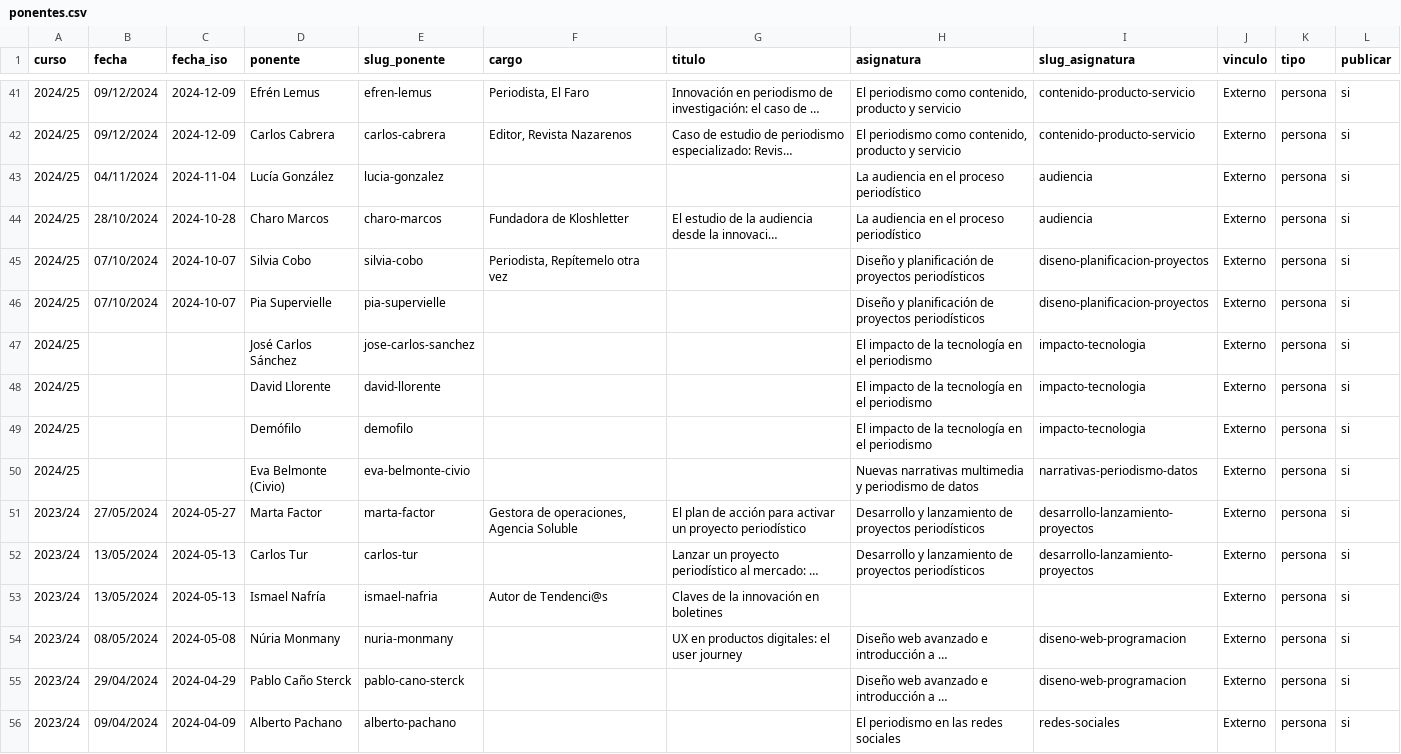
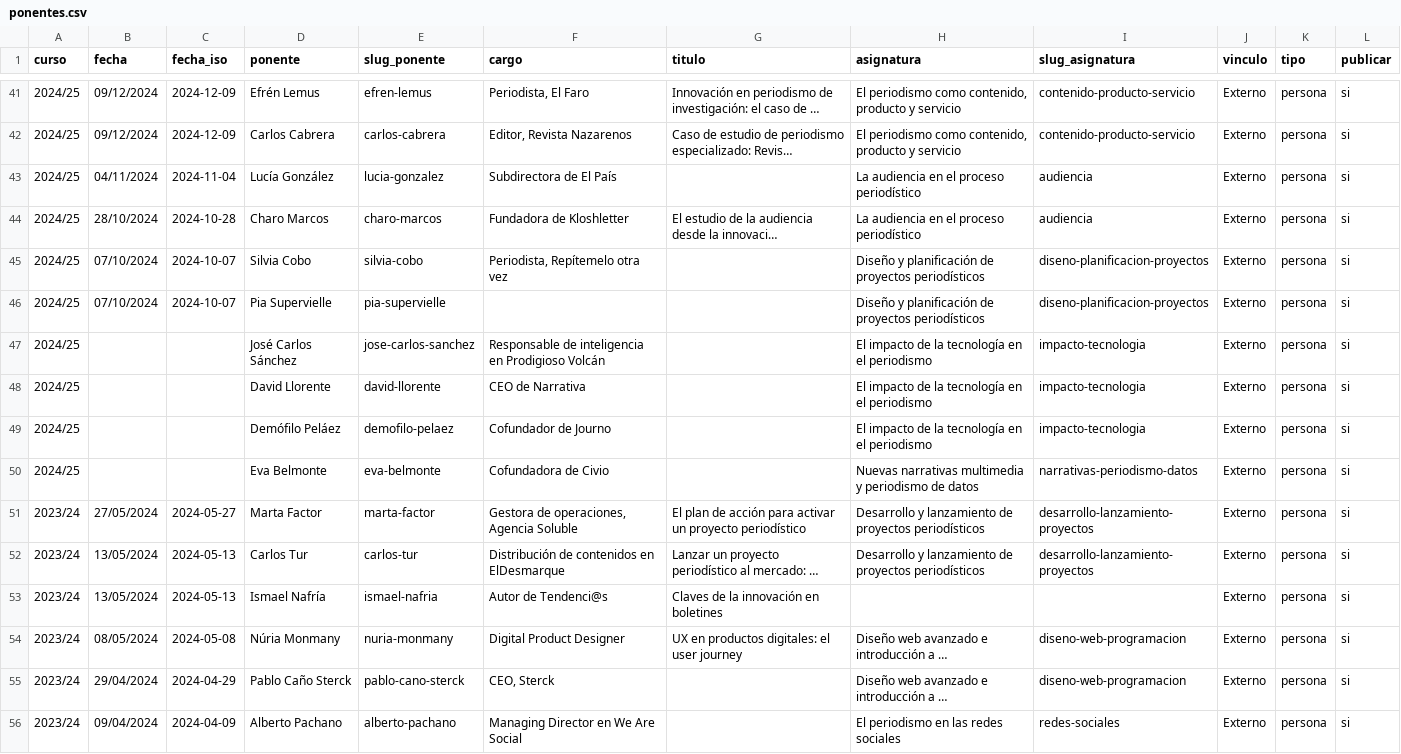
Before and after one commit to mipumh/mipumh.github.io, a CSV file: _data/ponentes.csv, drawn as a sheet; only a part is shown, gaps mark what is left out; long unchanged cells end in …; the diff covers the shown part only; the diff names each change by its address in the sheet, - before the commit and + after, or states it on an @@ line.

```diff
--- a/_data/ponentes.csv
+++ b/_data/ponentes.csv
-F43 (cargo): (empty)
+F43 (cargo): Subdirectora de El País
-F47 (cargo): (empty)
+F47 (cargo): Responsable de inteligencia en Prodigioso Volcán
-F48 (cargo): (empty)
+F48 (cargo): CEO de Narrativa
-D49 (ponente): Demófilo
+D49 (ponente): Demófilo Peláez
-E49 (slug_ponente): demofilo
+E49 (slug_ponente): demofilo-pelaez
-F49 (cargo): (empty)
+F49 (cargo): Cofundador de Journo
-D50 (ponente): Eva Belmonte (Civio)
+D50 (ponente): Eva Belmonte
-E50 (slug_ponente): eva-belmonte-civio
+E50 (slug_ponente): eva-belmonte
-F50 (cargo): (empty)
+F50 (cargo): Cofundadora de Civio
-F52 (cargo): (empty)
+F52 (cargo): Distribución de contenidos en ElDesmarque
-F54 (cargo): (empty)
+F54 (cargo): Digital Product Designer
-F55 (cargo): (empty)
+F55 (cargo): CEO, Sterck
-F56 (cargo): (empty)
+F56 (cargo): Managing Director en We Are Social
```
Also changed, not shown: 52 edited cells elsewhere in this file, 6 other files.
